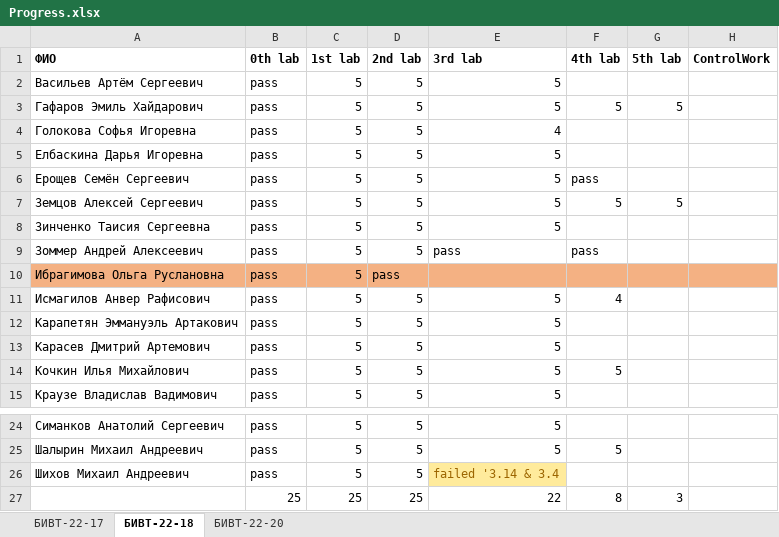
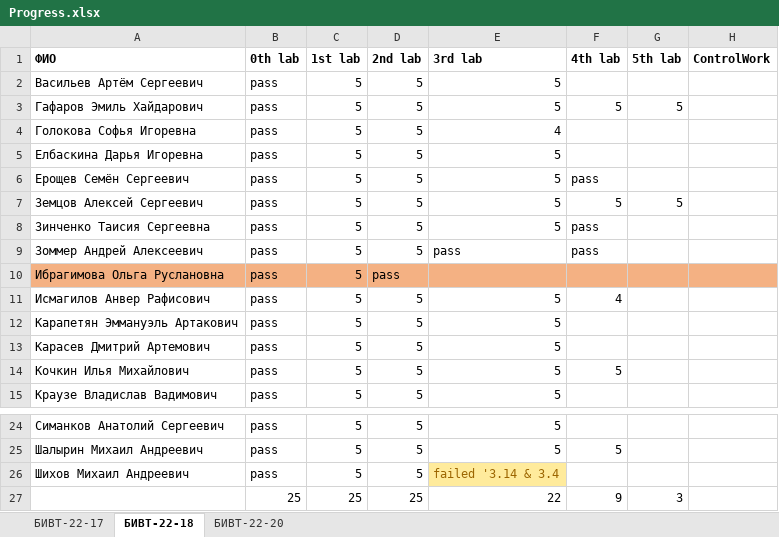
Before and after one commit to NemirovichMark/1st_Lesson, an Excel workbook: Progress.xlsx, sheet БИВТ-22-18, drawn as a sheet; only a part is shown, gaps mark what is left out; values as stored, in another font and other column widths than the file's, no borders; conditional formats not drawn; the diff names each change by its address in the sheet, - before the commit and + after, or states it on an @@ line.

Commit message:
Add files via upload

```diff
--- a/Progress.xlsx (sheet БИВТ-22-18)
+++ b/Progress.xlsx (sheet БИВТ-22-18)
-F8 (4th lab): (empty)
+F8 (4th lab): pass
-F27 (4th lab): 8
+F27 (4th lab): 9
```
